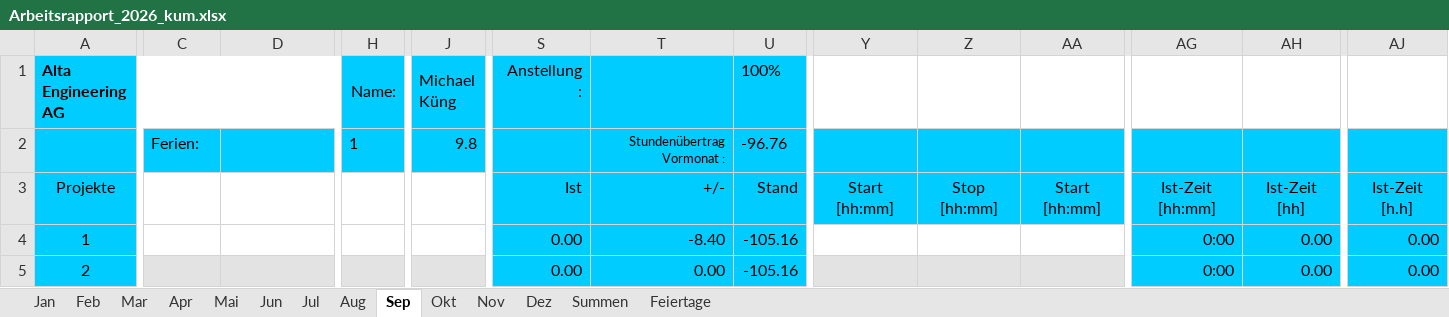
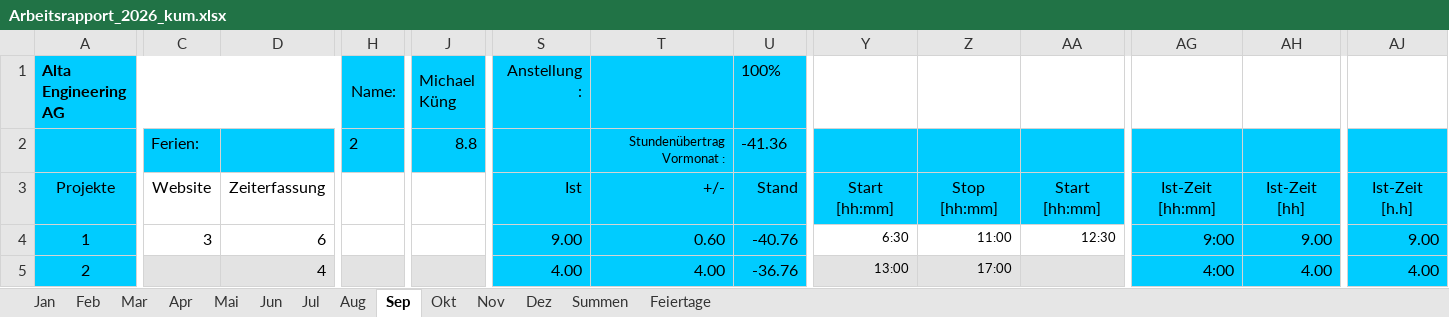
Before and after one commit to altaengineering/zeiterfassungstool, an Excel workbook: Arbeitsrapport_2026_kum.xlsx, sheet Sep, drawn as a sheet; only a part is shown, gaps mark what is left out; values as stored, in another font and other column widths than the file's, no borders; conditional formats not drawn; the diff covers the shown part only; the diff names each change by its address in the sheet, - before the commit and + after, or states it on an @@ line.

```diff
--- a/Arbeitsrapport_2026_kum.xlsx (sheet Sep)
+++ b/Arbeitsrapport_2026_kum.xlsx (sheet Sep)
-H2 (Name:): 1
+H2 (Name:): 2
-J2 (Michael Küng): 9.8
+J2 (Michael Küng): 8.8
-U2 (100%): -96.76
+U2 (100%): -41.36
-C3: (empty)
+C3: Website
-D3: (empty)
+D3: Zeiterfassung
-C4: (empty)
+C4: 3
-D4: (empty)
+D4: 6
-S4 (Anstellung :): 0.00
+S4 (Anstellung :): 9.00
-T4: -8.40
+T4: 0.60
-U4 (100%): -105.16
+U4 (100%): -40.76
-Y4: (empty)
+Y4: 6:30
-Z4: (empty)
+Z4: 11:00
-AA4: (empty)
+AA4: 12:30
-AG4: 0:00
+AG4: 9:00
-AH4: 0.00
+AH4: 9.00
-AJ4: 0.00
+AJ4: 9.00
-D5: (empty)
+D5: 4
-S5 (Anstellung :): 0.00
+S5 (Anstellung :): 4.00
-T5: 0.00
+T5: 4.00
-U5 (100%): -105.16
+U5 (100%): -36.76
-Y5: (empty)
+Y5: 13:00
-Z5: (empty)
+Z5: 17:00
-AG5: 0:00
+AG5: 4:00
-AH5: 0.00
+AH5: 4.00
-AJ5: 0.00
+AJ5: 4.00
```
Also changed, not shown: 46 edited cells elsewhere in this sheet, sheet Aug, sheet Okt, sheet Dez, sheet Nov, sheet Summen, 14 other files.
